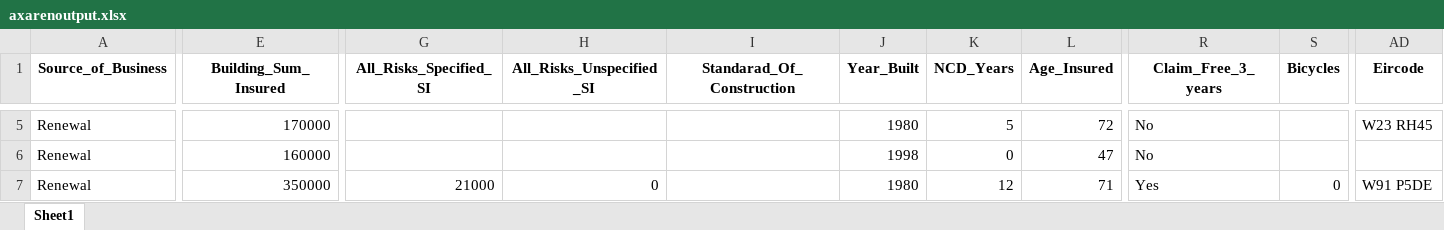
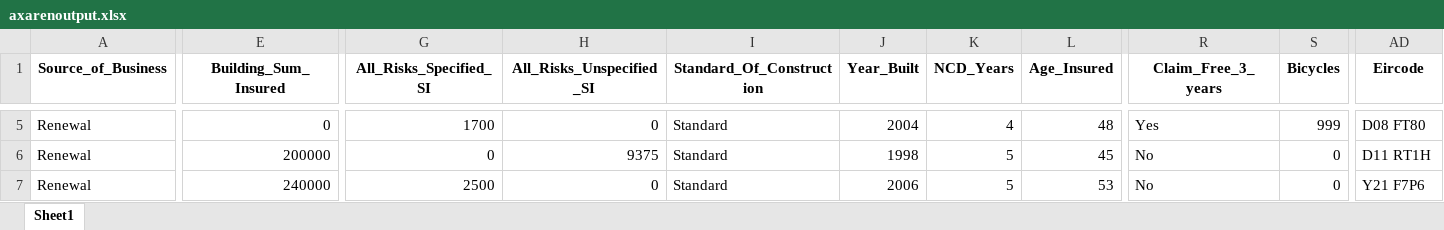
Before and after one commit to adamszeq/AdHoc-Data-Requests, an Excel workbook: Data/axarenoutput.xlsx, sheet Sheet1, drawn as a sheet; only a part is shown, gaps mark what is left out; values as stored, in another font and other column widths than the file's, no borders; the diff covers the shown part only; the diff names each change by its address in the sheet, - before the commit and + after, or states it on an @@ line.

```diff
--- a/Data/axarenoutput.xlsx (sheet Sheet1)
+++ b/Data/axarenoutput.xlsx (sheet Sheet1)
-I1: Standarad_Of_Construction
+I1: Standard_Of_Construction
-E5 (Building_Sum_Insured): 170000
+E5 (Building_Sum_Insured): 0
-G5 (All_Risks_Specified_SI): (empty)
+G5 (All_Risks_Specified_SI): 1700
-H5 (All_Risks_Unspecified_SI): (empty)
+H5 (All_Risks_Unspecified_SI): 0
-I5:I7 (Standard_Of_Construction): (empty)
+I5:I7 (Standard_Of_Construction): Standard
-J5 (Year_Built): 1980
+J5 (Year_Built): 2004
-K5 (NCD_Years): 5
+K5 (NCD_Years): 4
-L5 (Age_Insured): 72
+L5 (Age_Insured): 48
-R5 (Claim_Free_3_years): No
+R5 (Claim_Free_3_years): Yes
-S5 (Bicycles): (empty)
+S5 (Bicycles): 999
-AD5 (Eircode): W23 RH45
+AD5 (Eircode): D08 FT80
-E6 (Building_Sum_Insured): 160000
+E6 (Building_Sum_Insured): 200000
-G6 (All_Risks_Specified_SI): (empty)
+G6 (All_Risks_Specified_SI): 0
-H6 (All_Risks_Unspecified_SI): (empty)
+H6 (All_Risks_Unspecified_SI): 9375
-K6 (NCD_Years): 0
+K6 (NCD_Years): 5
-L6 (Age_Insured): 47
+L6 (Age_Insured): 45
-S6 (Bicycles): (empty)
+S6 (Bicycles): 0
-AD6 (Eircode): (empty)
+AD6 (Eircode): D11 RT1H
-E7 (Building_Sum_Insured): 350000
+E7 (Building_Sum_Insured): 240000
-G7 (All_Risks_Specified_SI): 21000
+G7 (All_Risks_Specified_SI): 2500
-J7 (Year_Built): 1980
+J7 (Year_Built): 2006
-K7 (NCD_Years): 12
+K7 (NCD_Years): 5
-L7 (Age_Insured): 71
+L7 (Age_Insured): 53
-R7 (Claim_Free_3_years): Yes
+R7 (Claim_Free_3_years): No
-AD7 (Eircode): W91 P5DE
+AD7 (Eircode): Y21 F7P6
```
Also changed, not shown: 2 removed rows and 488 edited cells elsewhere in this sheet, Data/Batch Input Template-AXA Broker Home.xlsx, Data/axanboutput.xlsx, 16 other files.
